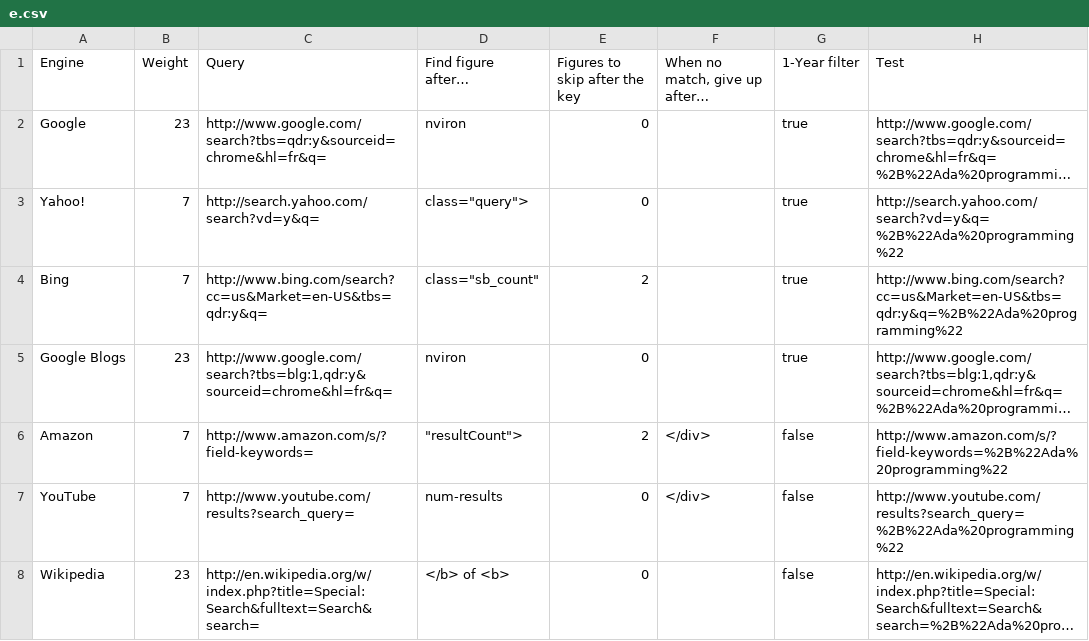
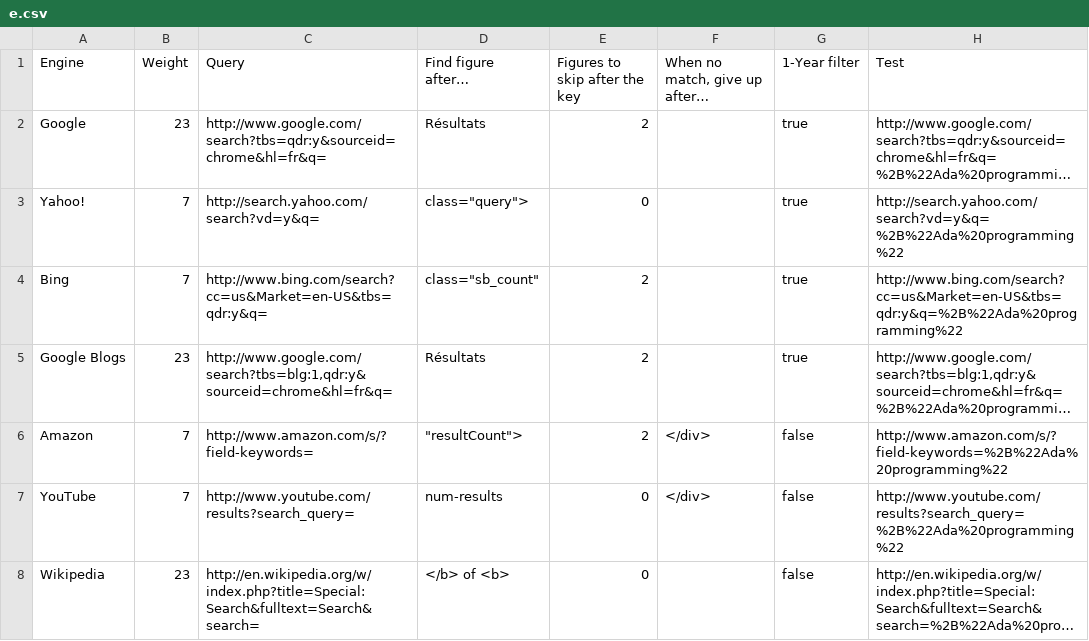
Before and after one commit to zertovitch/lang-index, a CSV file: e.csv, drawn as a sheet; long unchanged cells end in …; the diff names each change by its address in the sheet, - before the commit and + after, or states it on an @@ line.

```diff
--- a/e.csv
+++ b/e.csv
-D2 (Find figure after…): nviron
+D2 (Find figure after…): Résultats
-E2 (Figures to skip after the key): 0
+E2 (Figures to skip after the key): 2
-D5 (Find figure after…): nviron
+D5 (Find figure after…): Résultats
-E5 (Figures to skip after the key): 0
+E5 (Figures to skip after the key): 2
```
Also changed, not shown: l.csv, 2 other files.
